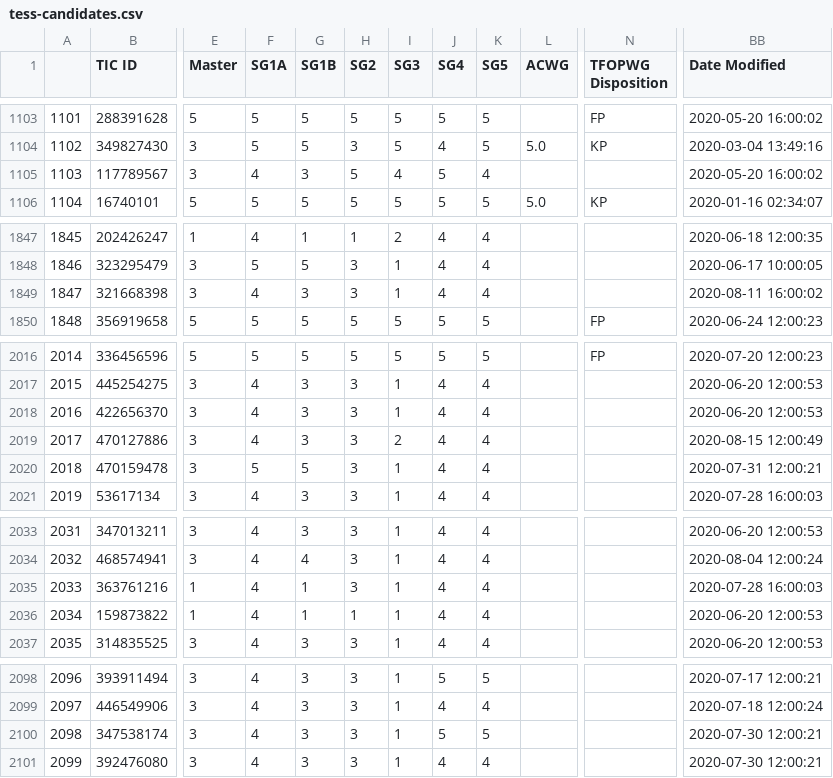
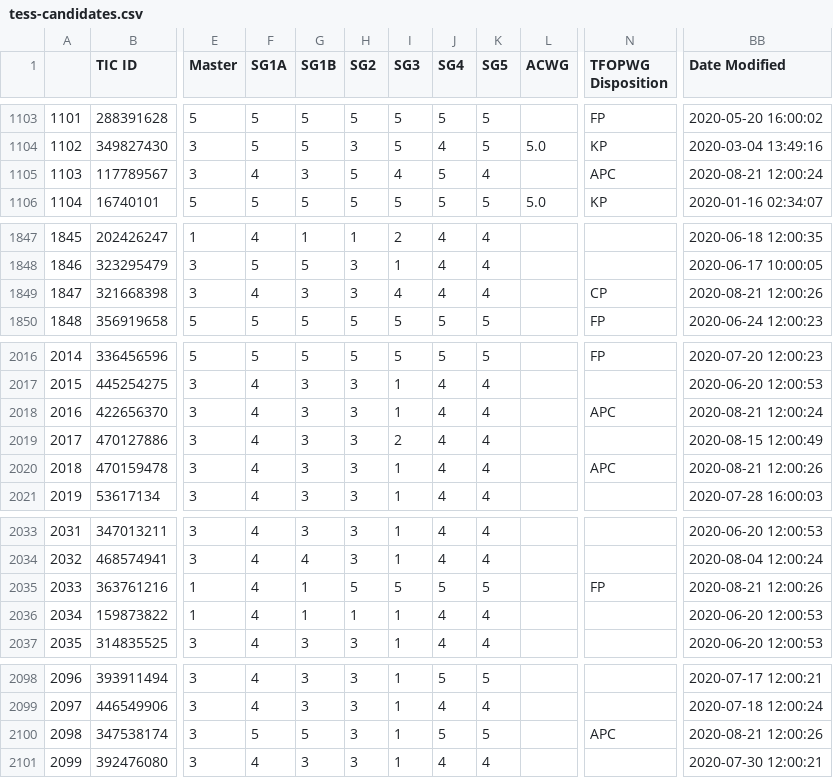
Before and after one commit to elisaquintana/exoplots, a CSV file: data/tess-candidates.csv, drawn as a sheet; only a part is shown, gaps mark what is left out; the diff names each change by its address in the sheet, - before the commit and + after, or states it on an @@ line.

```diff
--- a/data/tess-candidates.csv
+++ b/data/tess-candidates.csv
-N1105 (TFOPWG Disposition): (empty)
+N1105 (TFOPWG Disposition): APC
-BB1105 (Date Modified): 2020-05-20 16:00:02
+BB1105 (Date Modified): 2020-08-21 12:00:24
-I1849 (SG3): 1
+I1849 (SG3): 4
-N1849 (TFOPWG Disposition): (empty)
+N1849 (TFOPWG Disposition): CP
-BB1849 (Date Modified): 2020-08-11 16:00:02
+BB1849 (Date Modified): 2020-08-21 12:00:26
-N2018 (TFOPWG Disposition): (empty)
+N2018 (TFOPWG Disposition): APC
-BB2018 (Date Modified): 2020-06-20 12:00:53
+BB2018 (Date Modified): 2020-08-21 12:00:24
-F2020 (SG1A): 5
+F2020 (SG1A): 4
-G2020 (SG1B): 5
+G2020 (SG1B): 3
-N2020 (TFOPWG Disposition): (empty)
+N2020 (TFOPWG Disposition): APC
-BB2020 (Date Modified): 2020-07-31 12:00:21
+BB2020 (Date Modified): 2020-08-21 12:00:26
-H2035 (SG2): 3
+H2035 (SG2): 5
-I2035 (SG3): 1
+I2035 (SG3): 5
-J2035 (SG4): 4
+J2035 (SG4): 5
-K2035 (SG5): 4
+K2035 (SG5): 5
-N2035 (TFOPWG Disposition): (empty)
+N2035 (TFOPWG Disposition): FP
-BB2035 (Date Modified): 2020-07-28 16:00:03
+BB2035 (Date Modified): 2020-08-21 12:00:26
-F2100 (SG1A): 4
+F2100 (SG1A): 5
-G2100 (SG1B): 3
+G2100 (SG1B): 5
-N2100 (TFOPWG Disposition): (empty)
+N2100 (TFOPWG Disposition): APC
-BB2100 (Date Modified): 2020-07-30 12:00:21
+BB2100 (Date Modified): 2020-08-21 12:00:26
```
Also changed, not shown: 23 other files.
